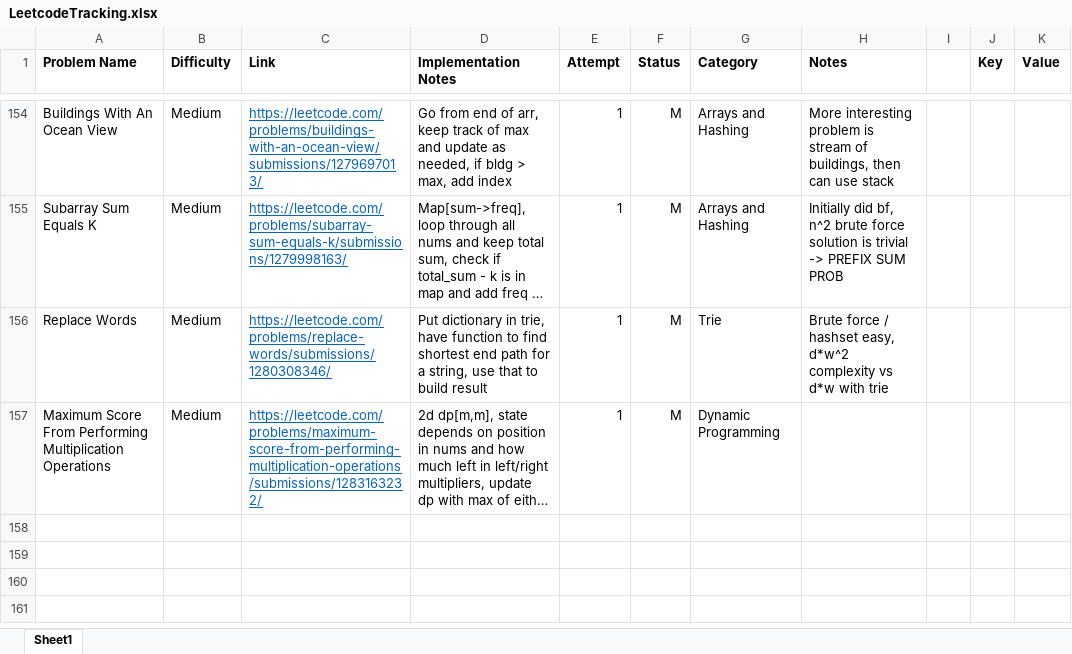
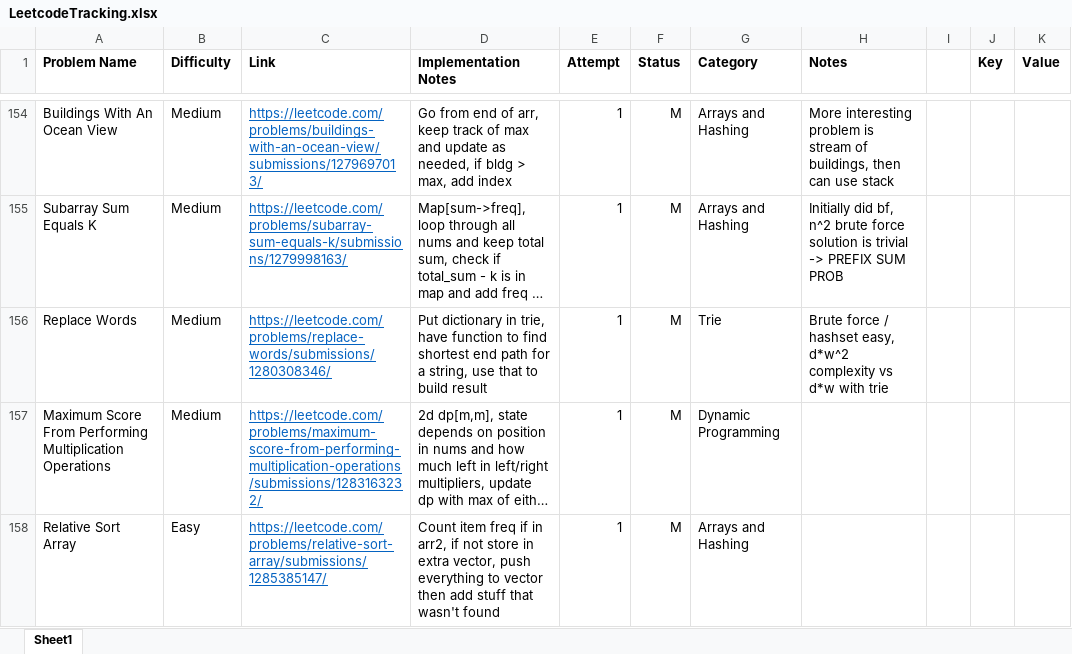
Before and after one commit to SarveshSub/CompetitiveProgramming, an Excel workbook: LeetcodeTracking.xlsx, sheet Sheet1, drawn as a sheet; only a part is shown, gaps mark what is left out; long unchanged cells end in …; values as stored, in another font and other column widths than the file's, no borders; conditional formats not drawn; the diff names each change by its address in the sheet, - before the commit and + after, or states it on an @@ line.

Commit message:
Tracking - 5/16/24

```diff
--- a/LeetcodeTracking.xlsx (sheet Sheet1)
+++ b/LeetcodeTracking.xlsx (sheet Sheet1)
+row 158: Relative Sort Array | Easy | https://leetcode.com/problems/relative-sort-array/submissions/1285385147/ | Count item freq if in arr2, if not store in extra vector, push everything to vector then add stuff that wasn't found | 1 | M | Arrays and Hashing
```
Also changed, not shown: 9 other files.
